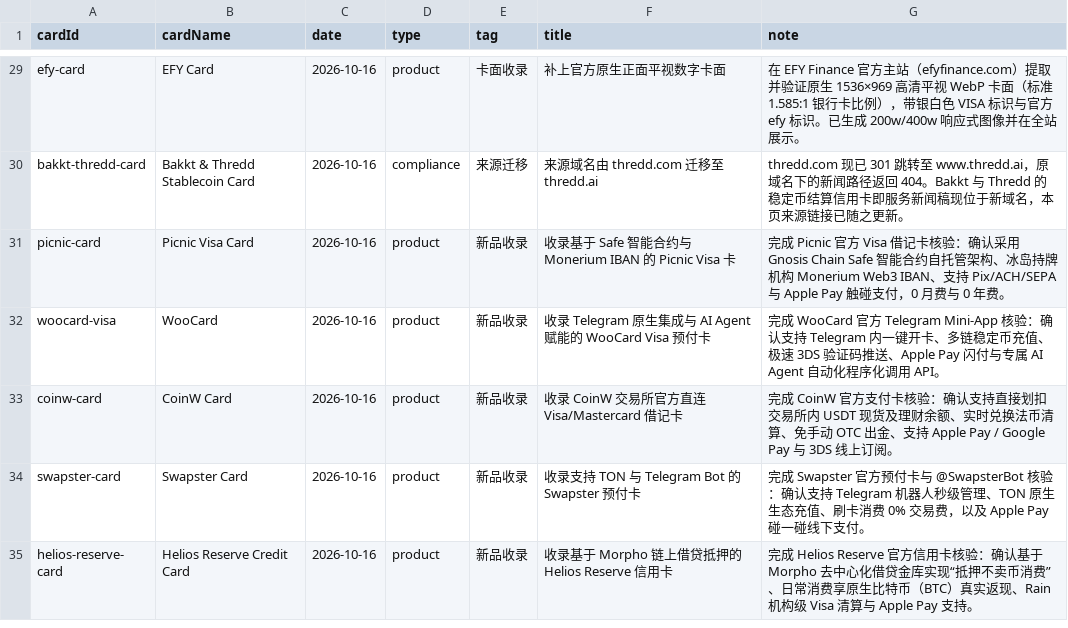
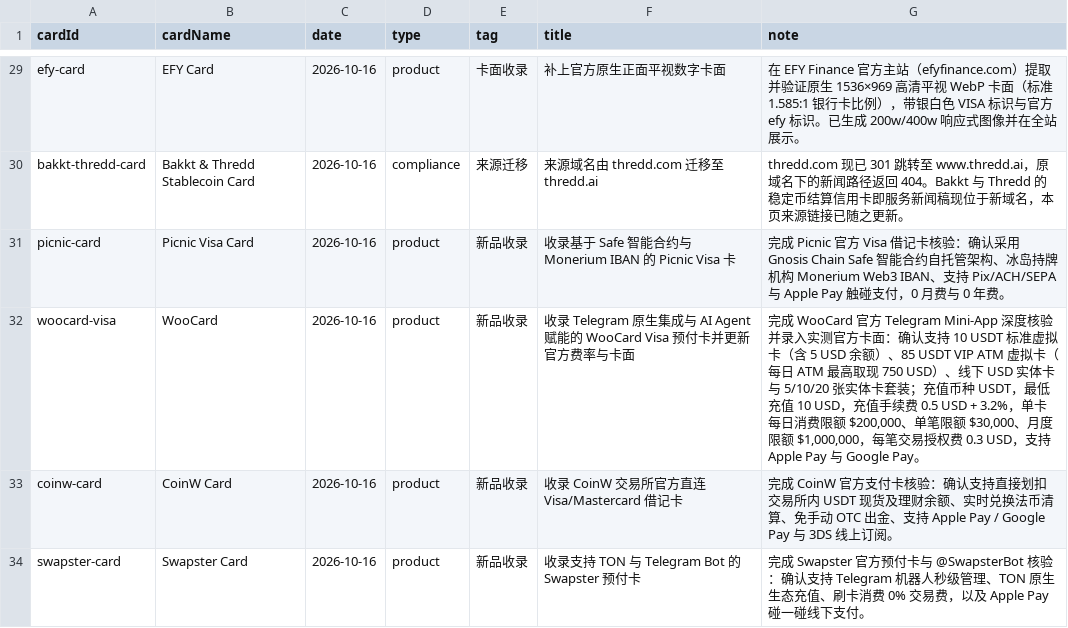
Before and after one commit to liam1024-tech/awesome-crypto-cards, a CSV file: data/card-changelogs.csv, drawn as a sheet; only a part is shown, gaps mark what is left out; the shorter side is filled out with more unchanged rows.

Commit message:
sync: update WooCard specifications, fee schedule, ATM support, and card art

```diff
--- a/data/card-changelogs.csv
+++ b/data/card-changelogs.csv
@@ -31,3 +31,3 @@
 "picnic-card","Picnic Visa Card","2026-10-16","product","新品收录","收录基于 Safe 智能合约与 Monerium IBAN 的 Picnic Visa 卡","完成 Picnic 官方 Visa 借记卡核验：确认采用 Gnosis Chain Safe 智能合约自托管架构、冰岛持牌机构 Monerium Web3 IBAN、支持 Pix/ACH/SEPA 与 Apple Pay 触碰支付，0 月费与 0 年费。"
-"woocard-visa","WooCard","2026-10-16","product","新品收录","收录 Telegram 原生集成与 AI Agent 赋能的 WooCard Visa 预付卡","完成 WooCard 官方 Telegram Mini-App 核验：确认支持 Telegram 内一键开卡、多链稳定币充值、极速 3DS 验证码推送、Apple Pay 闪付与专属 AI Agent 自动化程序化调用 API。"
+"woocard-visa","WooCard","2026-10-16","product","新品收录","收录 Telegram 原生集成与 AI Agent 赋能的 WooCard Visa 预付卡并更新官方费率与卡面","完成 WooCard 官方 Telegram Mini-App 深度核验并录入实测官方卡面：确认支持 10 USDT 标准虚拟卡（含 5 USD 余额）、85 USDT VIP ATM 虚拟卡（每日 ATM 最高取现 750 USD）、线下 USD 实体卡与 5/10/20 张实体卡套装；充值币种 USDT，最低充值 10 USD，充值手续费 0.5 USD + 3.2%，单卡每日消费限额 $200,000、单笔限额 $30,000、月度限额 $1,000,000，每笔交易授权费 0.3 USD，支持 Apple Pay 与 Google Pay。"
 "coinw-card","CoinW Card","2026-10-16","product","新品收录","收录 CoinW 交易所官方直连 Visa/Mastercard 借记卡","完成 CoinW 官方支付卡核验：确认支持直接划扣交易所内 USDT 现货及理财余额、实时兑换法币清算、免手动 OTC 出金、支持 Apple Pay / Google Pay 与 3DS 线上订阅。"
```
Also changed, not shown: 2 other files.
